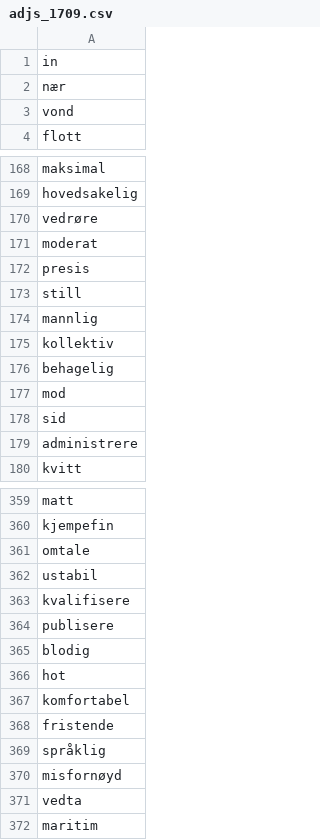
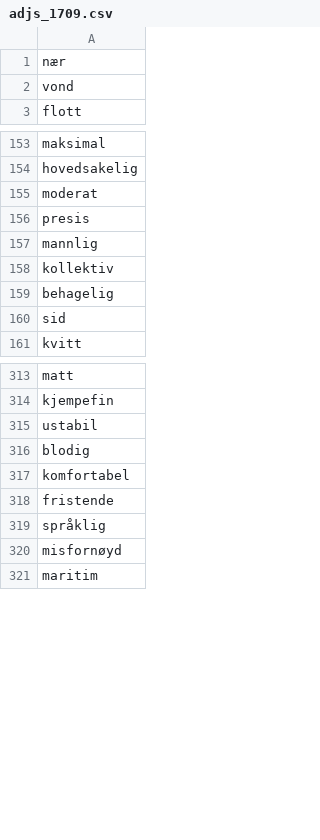
Before and after one commit to giellalt/dict-nob-fkv, a CSV file: inc/adjs_1709.csv, drawn as a sheet; only a part is shown, gaps mark what is left out; the diff covers the shown part only; the diff names each change by its address in the sheet, - before the commit and + after, or states it on an @@ line.

Commit message:
siivottu

```diff
--- a/inc/adjs_1709.csv
+++ b/inc/adjs_1709.csv
-row 1: in
-row 170: vedrøre
-row 173: still
-row 177: mod
-row 179: administrere
-row 361: omtale
-row 363: kvalifisere
-row 364: publisere
-row 366: hot
-row 371: vedta
```
Also changed, not shown: 45 removed rows elsewhere in this file.
